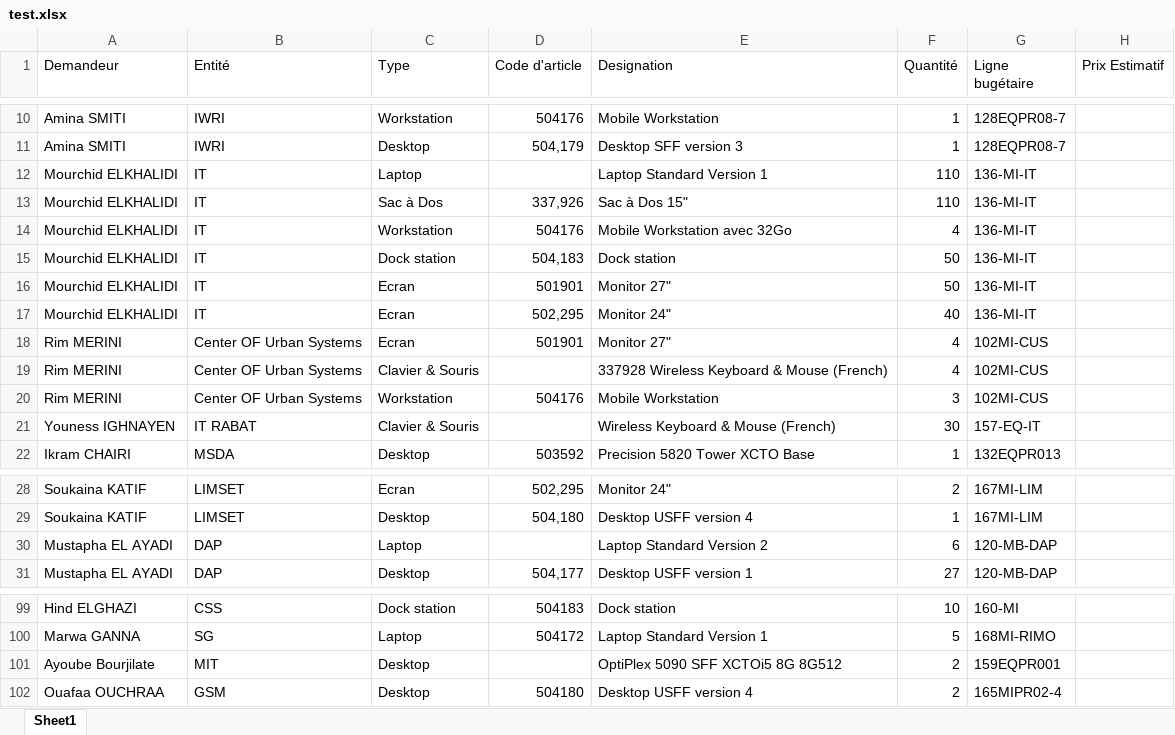
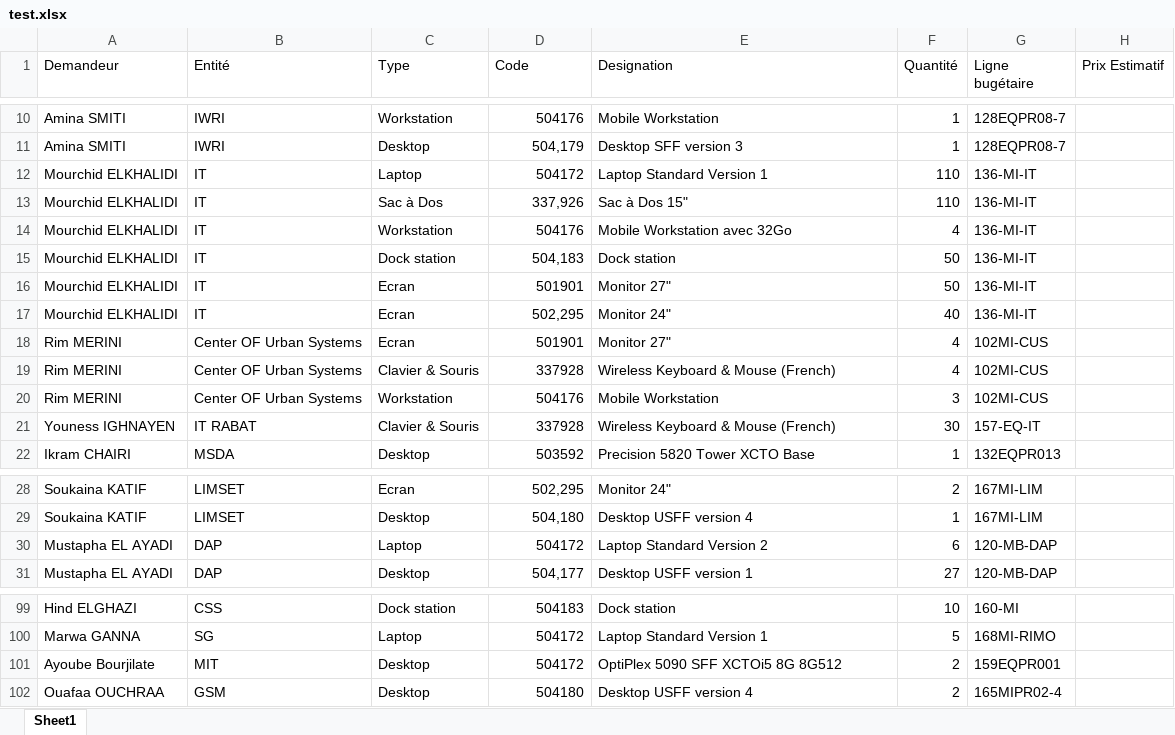
Before and after one commit to tchtaibii/dsi-app, an Excel workbook: backend/static/test.xlsx, sheet Sheet1, drawn as a sheet; only a part is shown, gaps mark what is left out; values as stored, in another font and other column widths than the file's, no cell formats; the diff names each change by its address in the sheet, - before the commit and + after, or states it on an @@ line.

```diff
--- a/backend/static/test.xlsx (sheet Sheet1)
+++ b/backend/static/test.xlsx (sheet Sheet1)
-D1: Code d'article
+D1: Code
-D12 (Code): (empty)
+D12 (Code): 504172
-D19 (Code): (empty)
+D19 (Code): 337928
-E19 (Designation): 337928 Wireless Keyboard & Mouse (French)
+E19 (Designation): Wireless Keyboard & Mouse (French)
-D21 (Code): (empty)
+D21 (Code): 337928
-D30 (Code): (empty)
+D30 (Code): 504172
-D101 (Code): (empty)
+D101 (Code): 504172
```
Also changed, not shown: cell formats, 6 other files.
